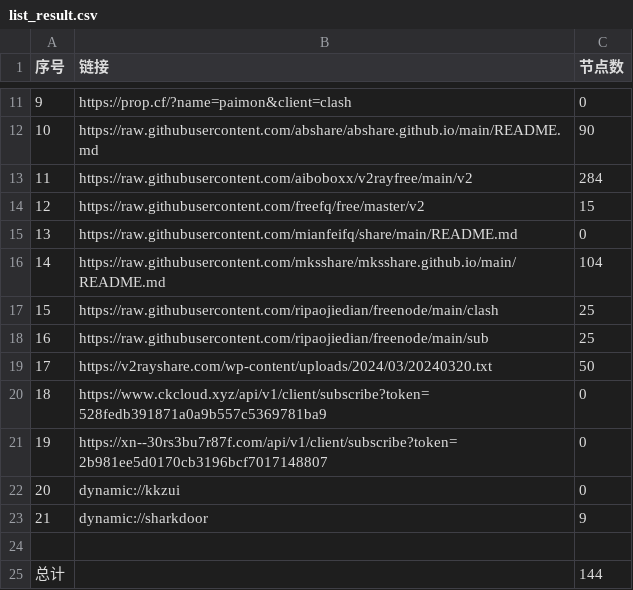
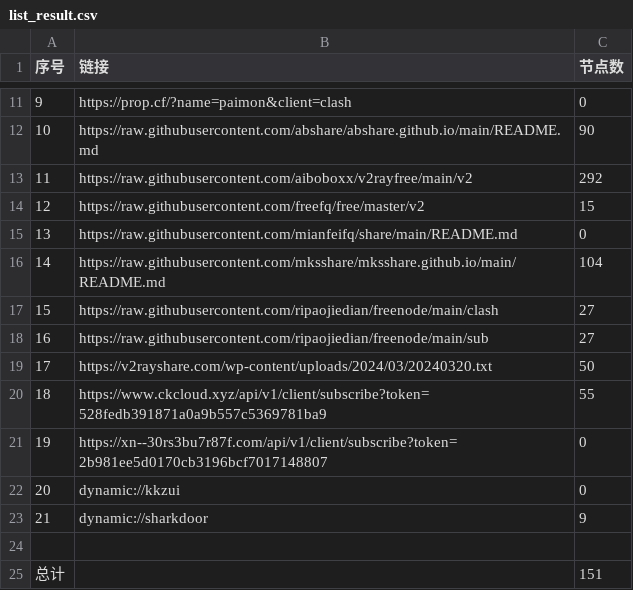
Before and after one commit to xfxx2022/AutoMergePublicNodes, a CSV file: list_result.csv, drawn as a sheet; only a part is shown, gaps mark what is left out.

```diff
--- a/list_result.csv
+++ b/list_result.csv
@@ -12,3 +12,3 @@
 10,https://raw.githubusercontent.com/abshare/abshare.github.io/main/README.md,90
-11,https://raw.githubusercontent.com/aiboboxx/v2rayfree/main/v2,284
+11,https://raw.githubusercontent.com/aiboboxx/v2rayfree/main/v2,292
 12,https://raw.githubusercontent.com/freefq/free/master/v2,15
@@ -16,6 +16,6 @@
 14,https://raw.githubusercontent.com/mksshare/mksshare.github.io/main/README.md,104
-15,https://raw.githubusercontent.com/ripaojiedian/freenode/main/clash,25
-16,https://raw.githubusercontent.com/ripaojiedian/freenode/main/sub,25
+15,https://raw.githubusercontent.com/ripaojiedian/freenode/main/clash,27
+16,https://raw.githubusercontent.com/ripaojiedian/freenode/main/sub,27
 17,https://v2rayshare.com/wp-content/uploads/2024/03/20240320.txt,50
-18,https://www.ckcloud.xyz/api/v1/client/subscribe?token=528fedb391871a0a9b557c5369781ba9,0
+18,https://www.ckcloud.xyz/api/v1/client/subscribe?token=528fedb391871a0a9b557c5369781ba9,55
 19,https://xn--30rs3bu7r87f.com/api/v1/client/subscribe?token=2b981ee5d0170cb3196bcf7017148807,0
@@ -24,2 +24,2 @@
 
-总计,,144
+总计,,151
```
Also changed, not shown: 9 other files.
